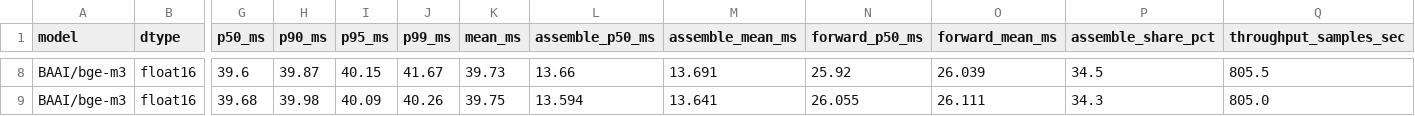
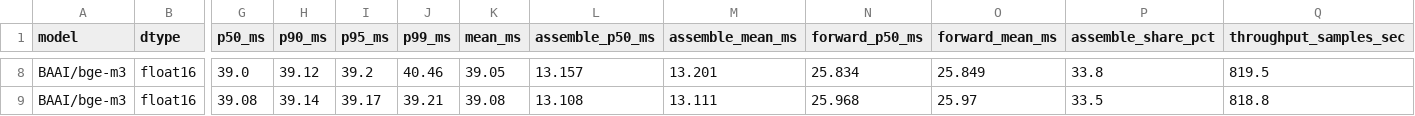
Before and after one commit to ashutoshrdwivedi/lora_scaling, a CSV file: benchmarks/results/sweep_ranks.csv, drawn as a sheet; only a part is shown, gaps mark what is left out; the diff covers the shown part only; the diff names each change by its address in the sheet, - before the commit and + after, or states it on an @@ line.

```diff
--- a/benchmarks/results/sweep_ranks.csv
+++ b/benchmarks/results/sweep_ranks.csv
-G8 (p50_ms): 39.6
+G8 (p50_ms): 39.0
-H8 (p90_ms): 39.87
+H8 (p90_ms): 39.12
-I8 (p95_ms): 40.15
+I8 (p95_ms): 39.2
-J8 (p99_ms): 41.67
+J8 (p99_ms): 40.46
-K8 (mean_ms): 39.73
+K8 (mean_ms): 39.05
-L8 (assemble_p50_ms): 13.66
+L8 (assemble_p50_ms): 13.157
-M8 (assemble_mean_ms): 13.691
+M8 (assemble_mean_ms): 13.201
-N8 (forward_p50_ms): 25.92
+N8 (forward_p50_ms): 25.834
-O8 (forward_mean_ms): 26.039
+O8 (forward_mean_ms): 25.849
-P8 (assemble_share_pct): 34.5
+P8 (assemble_share_pct): 33.8
-Q8 (throughput_samples_sec): 805.5
+Q8 (throughput_samples_sec): 819.5
-G9 (p50_ms): 39.68
+G9 (p50_ms): 39.08
-H9 (p90_ms): 39.98
+H9 (p90_ms): 39.14
-I9 (p95_ms): 40.09
+I9 (p95_ms): 39.17
-J9 (p99_ms): 40.26
+J9 (p99_ms): 39.21
-K9 (mean_ms): 39.75
+K9 (mean_ms): 39.08
-L9 (assemble_p50_ms): 13.594
+L9 (assemble_p50_ms): 13.108
-M9 (assemble_mean_ms): 13.641
+M9 (assemble_mean_ms): 13.111
-N9 (forward_p50_ms): 26.055
+N9 (forward_p50_ms): 25.968
-O9 (forward_mean_ms): 26.111
+O9 (forward_mean_ms): 25.97
-P9 (assemble_share_pct): 34.3
+P9 (assemble_share_pct): 33.5
-Q9 (throughput_samples_sec): 805.0
+Q9 (throughput_samples_sec): 818.8
```
Also changed, not shown: 109 edited cells elsewhere in this file, benchmarks/results/sweep_main.csv, 3 other files.
